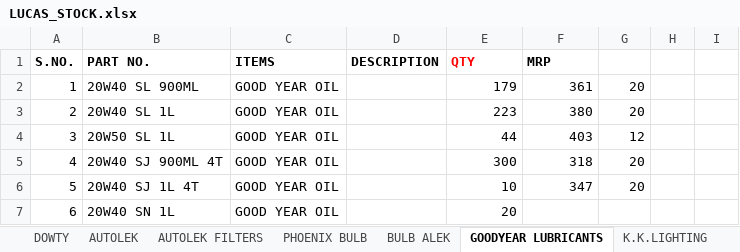
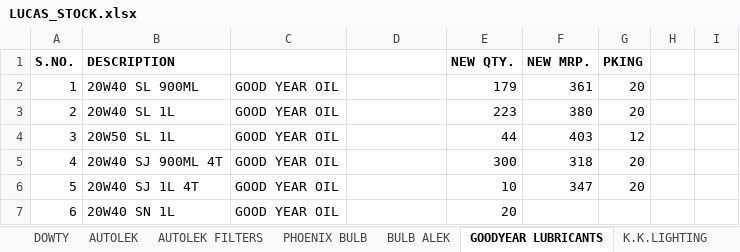
Before and after one commit to piyushh-ai/Update-Stock, an Excel workbook: backend/public/LUCAS_STOCK.xlsx, sheet GOODYEAR LUBRICANTS, drawn as a sheet; only a part is shown; values as stored, in another font and other column widths than the file's, no borders; the diff names each change by its address in the sheet, - before the commit and + after, or states it on an @@ line.

```diff
--- a/backend/public/LUCAS_STOCK.xlsx (sheet GOODYEAR LUBRICANTS)
+++ b/backend/public/LUCAS_STOCK.xlsx (sheet GOODYEAR LUBRICANTS)
-B1: PART NO.
+B1: DESCRIPTION
-C1: ITEMS
+C1: (empty)
-D1: DESCRIPTION
+D1: (empty)
-E1: QTY
+E1: NEW QTY.
-E1 text colour: #FF0000
+E1 text colour: black
-F1: MRP
+F1: NEW MRP.
-G1: (empty)
+G1: PKING
```
Also changed, not shown: sheet ASCOT, sheet LUCAS AUTO ELECTRIC, sheet AUTOLEK, sheet FENNER BELT, sheet RMP BEARING, sheet NBC GREASE, 2 more sheets, backend/public/BOSCH_STOCK1.xlsx, 5 other files.
